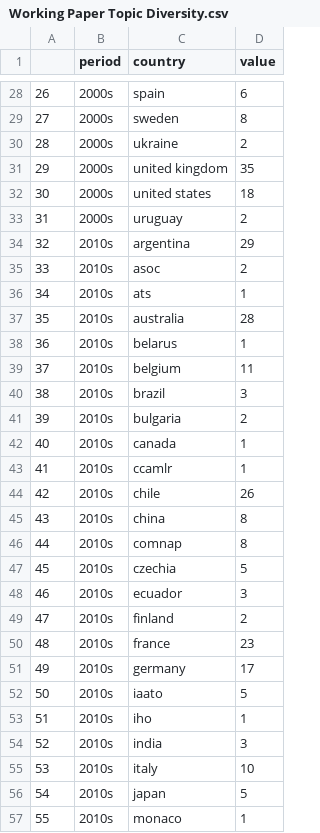
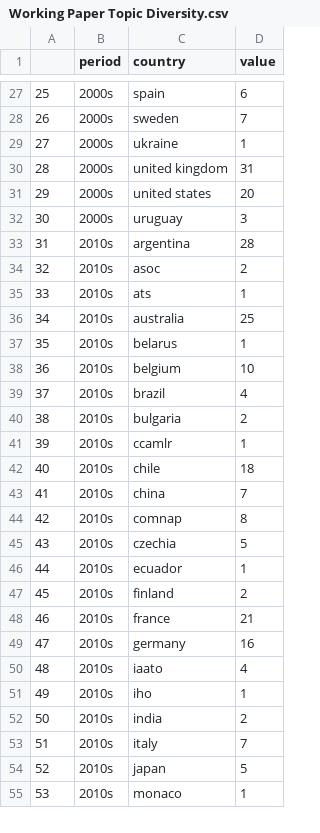
Before and after one commit to BryceStansfield/AntarcticResearch, a CSV file: data/full_figures/Working Paper Topic Diversity.csv, drawn as a sheet; only a part is shown, gaps mark what is left out; removed rows and columns are numbered as before the commit, all else as after; the diff covers the shown part only; the diff names each change by its address in the sheet, - before the commit and + after, or states it on an @@ line.

```diff
--- a/data/full_figures/Working Paper Topic Diversity.csv
+++ b/data/full_figures/Working Paper Topic Diversity.csv
@@ column A renumbered from row 23 down @@
-D28 (value): 8
+D28 (value): 7
-D29 (value): 2
+D29 (value): 1
-D30 (value): 35
+D30 (value): 31
-D31 (value): 18
+D31 (value): 20
-D32 (value): 2
+D32 (value): 3
-D33 (value): 29
+D33 (value): 28
-D36 (value): 28
+D36 (value): 25
-D38 (value): 11
+D38 (value): 10
-D39 (value): 3
+D39 (value): 4
-row 42: 40 | 2010s | canada | 1
-D42 (value): 26
+D42 (value): 18
-D43 (value): 8
+D43 (value): 7
-D46 (value): 3
+D46 (value): 1
-D48 (value): 23
+D48 (value): 21
-D49 (value): 17
+D49 (value): 16
-D50 (value): 5
+D50 (value): 4
-D52 (value): 3
+D52 (value): 2
-D53 (value): 10
+D53 (value): 7
```
Also changed, not shown: 2 removed rows and 46 edited cells elsewhere in this file, data/full_figures/Working Paper Idea Introduction.csv, data/ladder_results.csv, 8 other files.
